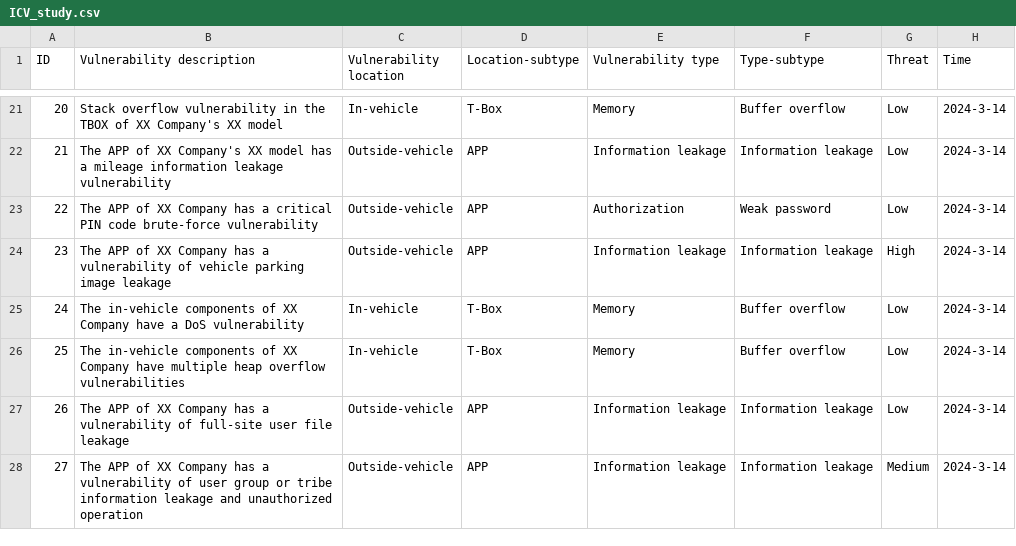
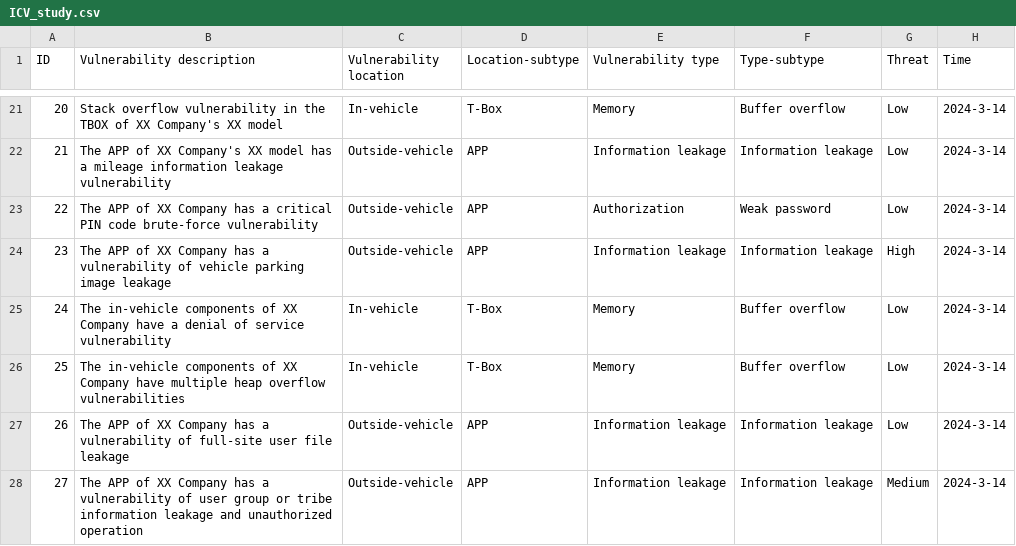
Before and after one commit to Anonymous-People/ICV_Vulnerabilities, a CSV file: ICV_study.csv, drawn as a sheet; only a part is shown, gaps mark what is left out; the diff names each change by its address in the sheet, - before the commit and + after, or states it on an @@ line.

Commit message:
update

```diff
--- a/ICV_study.csv
+++ b/ICV_study.csv
-B25 (Vulnerability description): …have a DoS vulnerability
+B25 (Vulnerability description): …have a denial of service vulnerability
```
